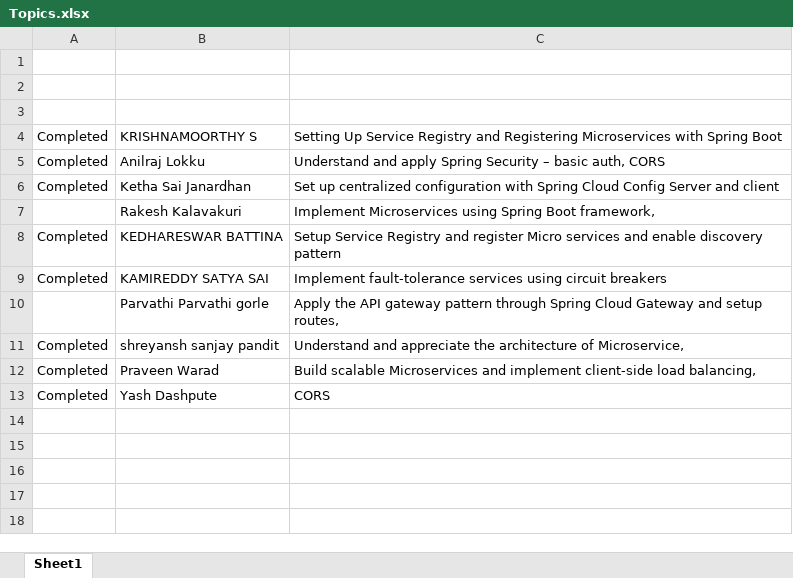
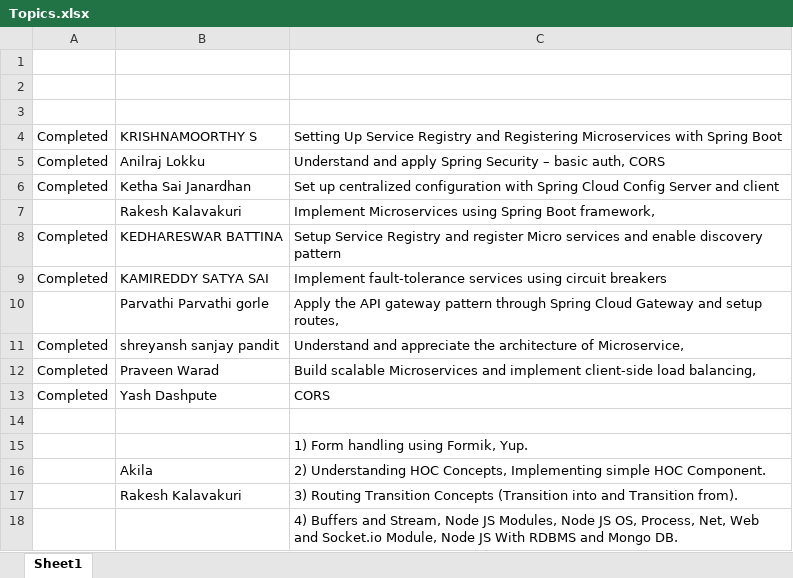
Before and after one commit to jagasia/wipro5, an Excel workbook: Topics.xlsx, sheet Sheet1, drawn as a sheet; values as stored, in another font and other column widths than the file's, no borders; the diff names each change by its address in the sheet, - before the commit and + after, or states it on an @@ line.

```diff
--- a/Topics.xlsx (sheet Sheet1)
+++ b/Topics.xlsx (sheet Sheet1)
+row 14: (empty)
+row 15:  |  | 1) Form handling using Formik, Yup.
+row 16:  | Akila | 2) Understanding HOC Concepts, Implementing simple HOC Component.
+row 17:  | Rakesh Kalavakuri | 3) Routing Transition Concepts (Transition into and Transition from).
+row 18:  |  | 4) Buffers and Stream, Node JS Modules, Node JS OS, Process, Net, Web and Socket.io Module, Node JS With RDBMS and Mongo DB.
```
Also changed, not shown: 10 other files.
